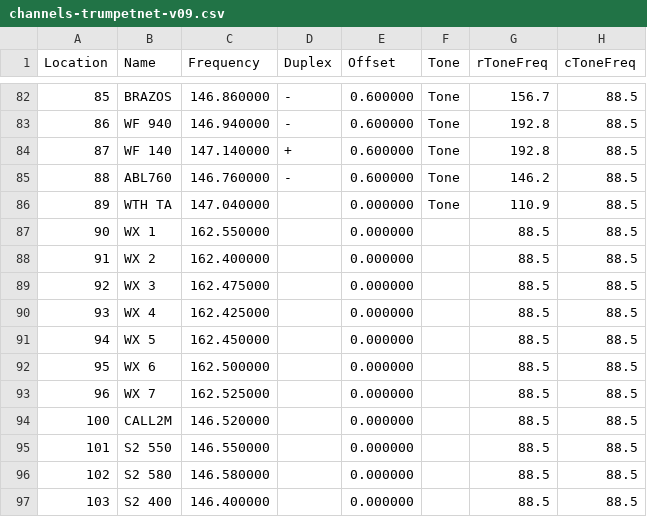
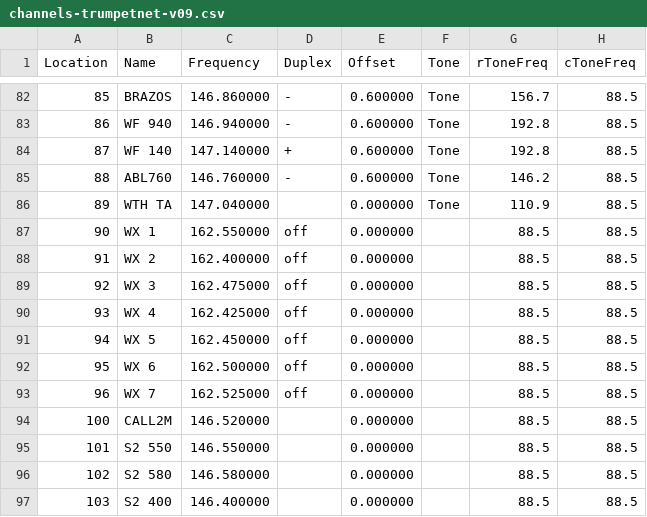
Before and after one commit to DeanGadberry/DeanGadberry.github.io, a CSV file: trumpetnet/channels-trumpetnet-v09.csv, drawn as a sheet; only a part is shown, gaps mark what is left out; the diff names each change by its address in the sheet, - before the commit and + after, or states it on an @@ line.

```diff
--- a/trumpetnet/channels-trumpetnet-v09.csv
+++ b/trumpetnet/channels-trumpetnet-v09.csv
-D87:D93 (Duplex): (empty)
+D87:D93 (Duplex): off
```
